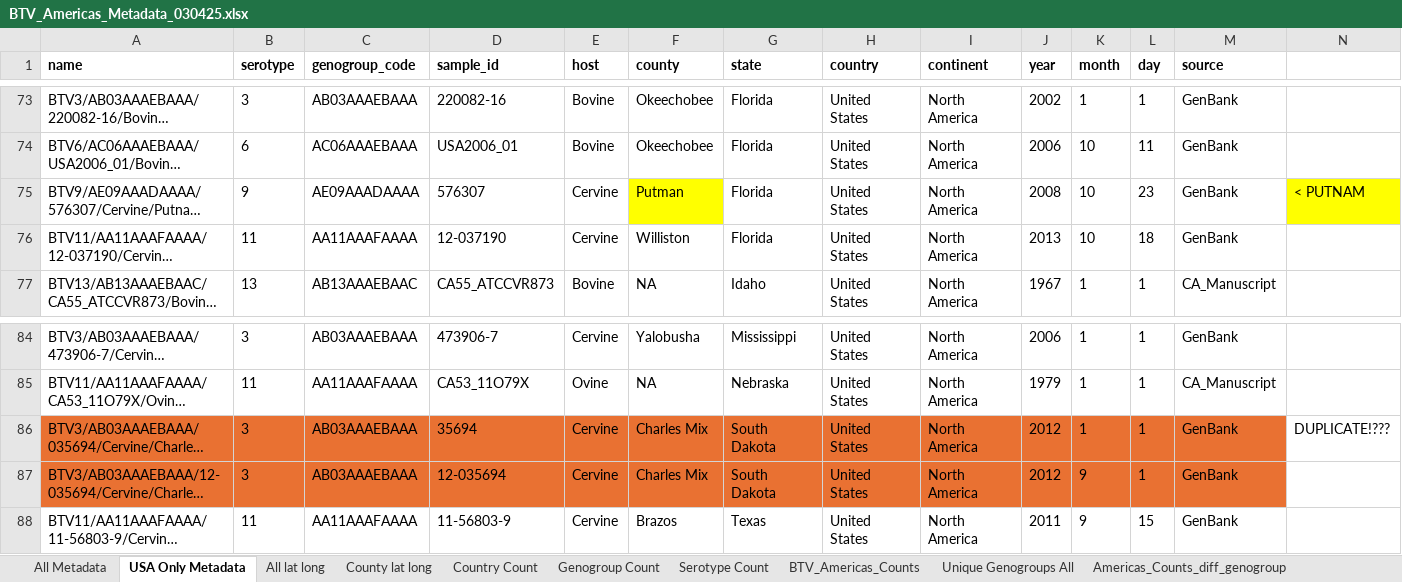
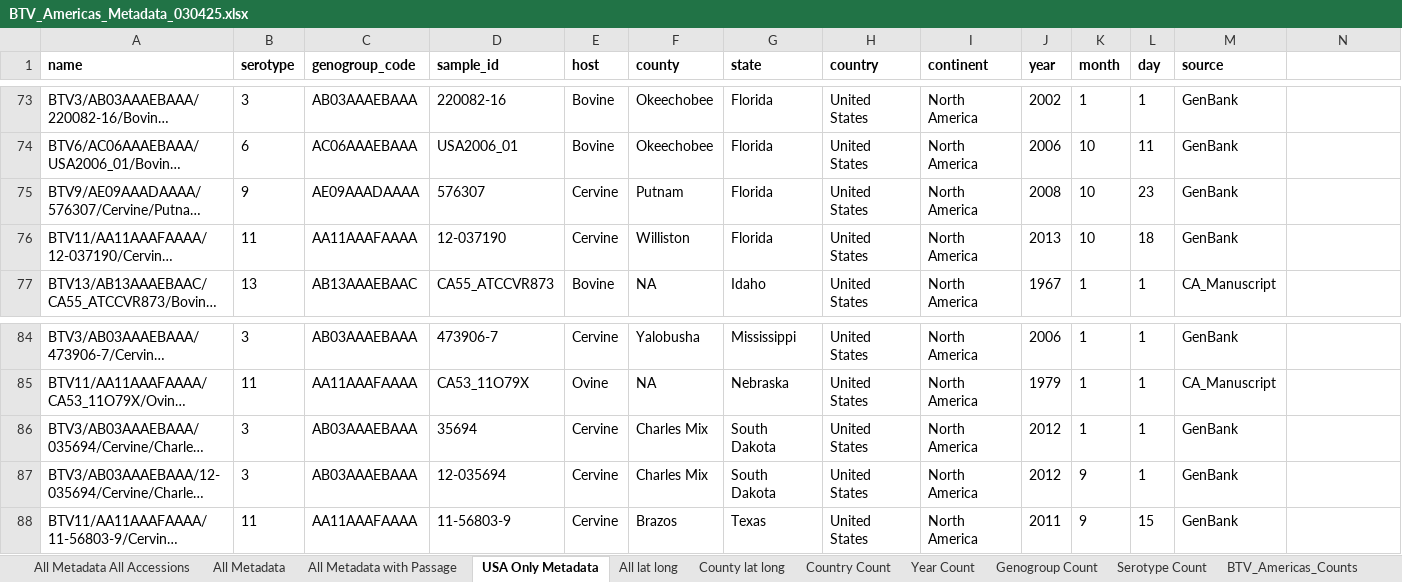
Before and after one commit to tdunham19/BTV_Americas, an Excel workbook: Other/BTV_Americas_Metadata_030425.xlsx, sheet USA Only Metadata, drawn as a sheet; only a part is shown, gaps mark what is left out; long unchanged cells end in …; values as stored, in another font and other column widths than the file's, no borders; the diff names each change by its address in the sheet, - before the commit and + after, or states it on an @@ line.

```diff
--- a/Other/BTV_Americas_Metadata_030425.xlsx (sheet USA Only Metadata)
+++ b/Other/BTV_Americas_Metadata_030425.xlsx (sheet USA Only Metadata)
+sheet tab: All Metadata All Accessions
+sheet tab: All Metadata with Passage
+sheet tab: Year Count
-F75 (county): Putman
+F75 (county): Putnam
-F75 fill: #FFFF00
+F75 fill: none
-N75: < PUTNAM
+N75: (empty)
-N75 fill: #FFFF00
+N75 fill: none
-A86:M87 fill: #E97132
+A86:M87 fill: none
-N86: DUPLICATE!???
+N86: (empty)
```
Also changed, not shown: sheet All Metadata, 43 other files.
